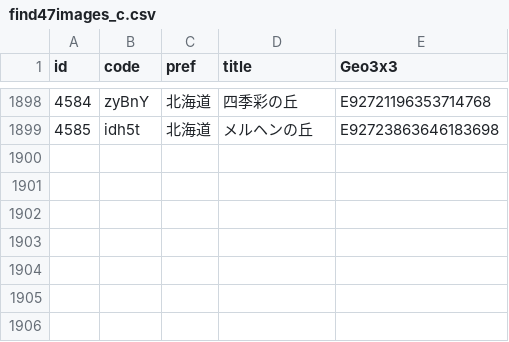
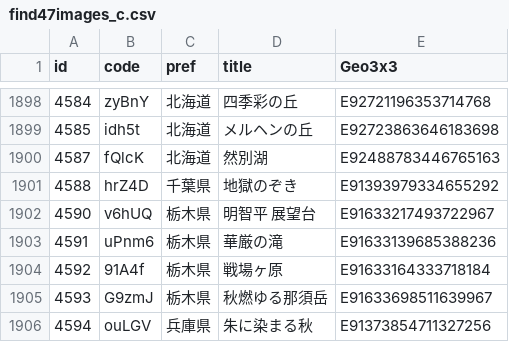
Before and after one commit to code4fukui/find47, a CSV file: find47images_c.csv, drawn as a sheet; only a part is shown, gaps mark what is left out; the diff names each change by its address in the sheet, - before the commit and + after, or states it on an @@ line.

```diff
--- a/find47images_c.csv
+++ b/find47images_c.csv
+row 1900: 4587 | fQlcK | 北海道 | 然別湖 | E92488783446765163
+row 1901: 4588 | hrZ4D | 千葉県 | 地獄のぞき | E91393979334655292
+row 1902: 4590 | v6hUQ | 栃木県 | 明智平 展望台 | E91633217493722967
+row 1903: 4591 | uPnm6 | 栃木県 | 華厳の滝 | E91633139685388236
+row 1904: 4592 | 91A4f | 栃木県 | 戦場ヶ原 | E91633164333718184
+row 1905: 4593 | G9zmJ | 栃木県 | 秋燃ゆる那須岳 | E91633698511639967
+row 1906: 4594 | ouLGV | 兵庫県 | 朱に染まる秋 | E91373854711327256
```
Also changed, not shown: find47images.csv, 24 other files.
